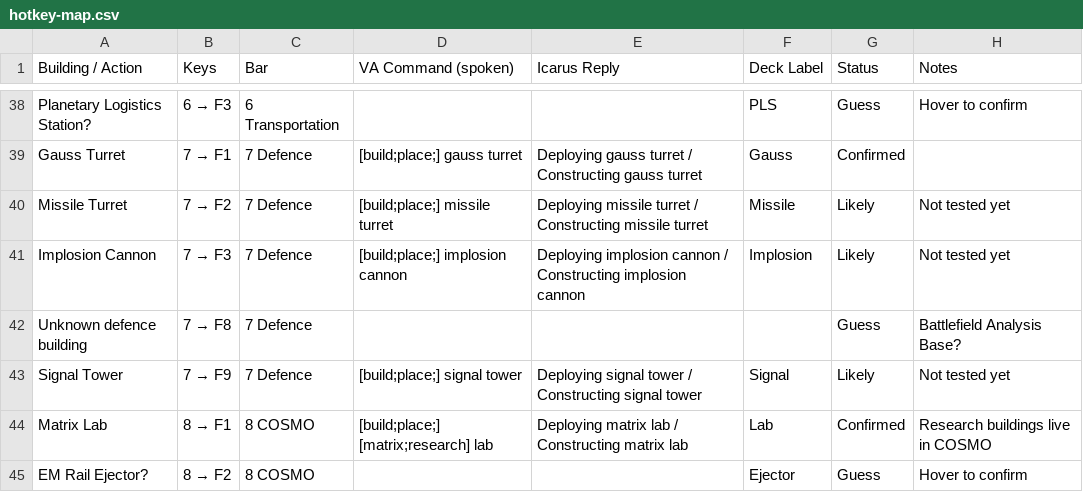
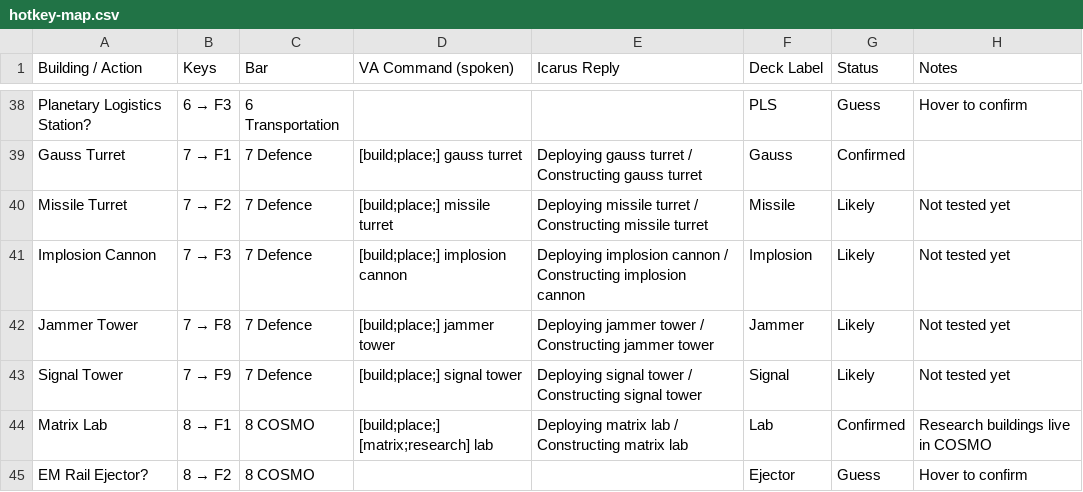
Before and after one commit to jgaryt/Dyson-Sphere-Program-voiceattack-and-streamdeck, a CSV file: docs/hotkey-map.csv, drawn as a sheet; only a part is shown, gaps mark what is left out.

```diff
--- a/docs/hotkey-map.csv
+++ b/docs/hotkey-map.csv
@@ -41,3 +41,3 @@ Missile Turret,7 → F2,7 Defence,[build;place;] missile turret,Deploying missil
 Implosion Cannon,7 → F3,7 Defence,[build;place;] implosion cannon,Deploying implosion cannon / Constructing implosion cannon,Implosion,Likely,Not tested yet
-Unknown defence building,7 → F8,7 Defence,,,,Guess,Battlefield Analysis Base?
+Jammer Tower,7 → F8,7 Defence,[build;place;] jammer tower,Deploying jammer tower / Constructing jammer tower,Jammer,Likely,Not tested yet
 Signal Tower,7 → F9,7 Defence,[build;place;] signal tower,Deploying signal tower / Constructing signal tower,Signal,Likely,Not tested yet
```
Also changed, not shown: 2 other files.
